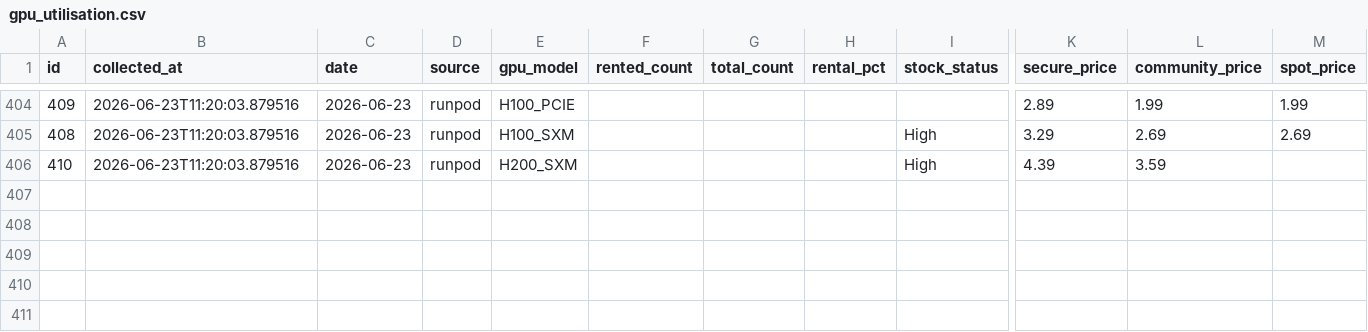
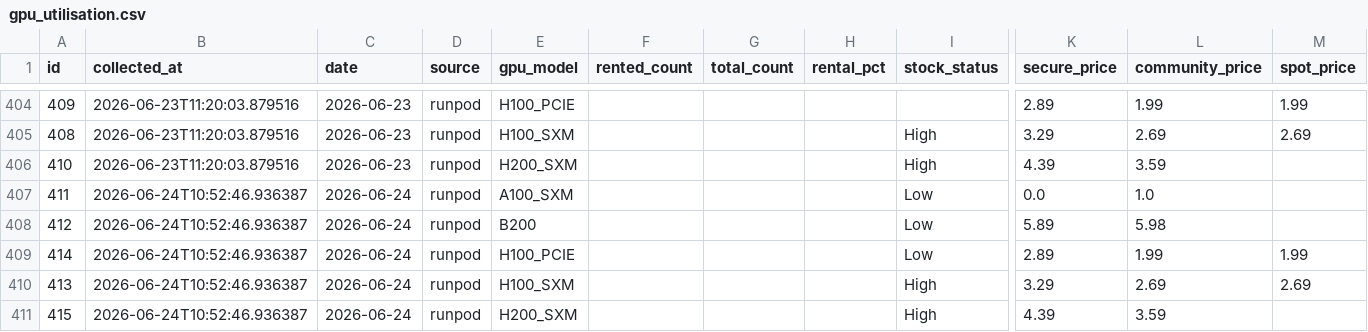
Before and after one commit to AlexLS8888/ai-monitor-public, a CSV file: data/gpu_utilisation.csv, drawn as a sheet; only a part is shown, gaps mark what is left out; rows hold the shown columns only; the diff names each change by its address in the sheet, - before the commit and + after, or states it on an @@ line.

```diff
--- a/data/gpu_utilisation.csv
+++ b/data/gpu_utilisation.csv
+row 407: 411 | 2026-06-24T10:52:46.936387 | 2026-06-24 | runpod | A100_SXM |  |  |  | Low | 0.0 | 1.0
+row 408: 412 | 2026-06-24T10:52:46.936387 | 2026-06-24 | runpod | B200 |  |  |  | Low | 5.89 | 5.98
+row 409: 414 | 2026-06-24T10:52:46.936387 | 2026-06-24 | runpod | H100_PCIE |  |  |  | Low | 2.89 | 1.99 | 1.99
+row 410: 413 | 2026-06-24T10:52:46.936387 | 2026-06-24 | runpod | H100_SXM |  |  |  | High | 3.29 | 2.69 | 2.69
+row 411: 415 | 2026-06-24T10:52:46.936387 | 2026-06-24 | runpod | H200_SXM |  |  |  | High | 4.39 | 3.59
```
Also changed, not shown: data/gpu_weekly_metrics.csv.
